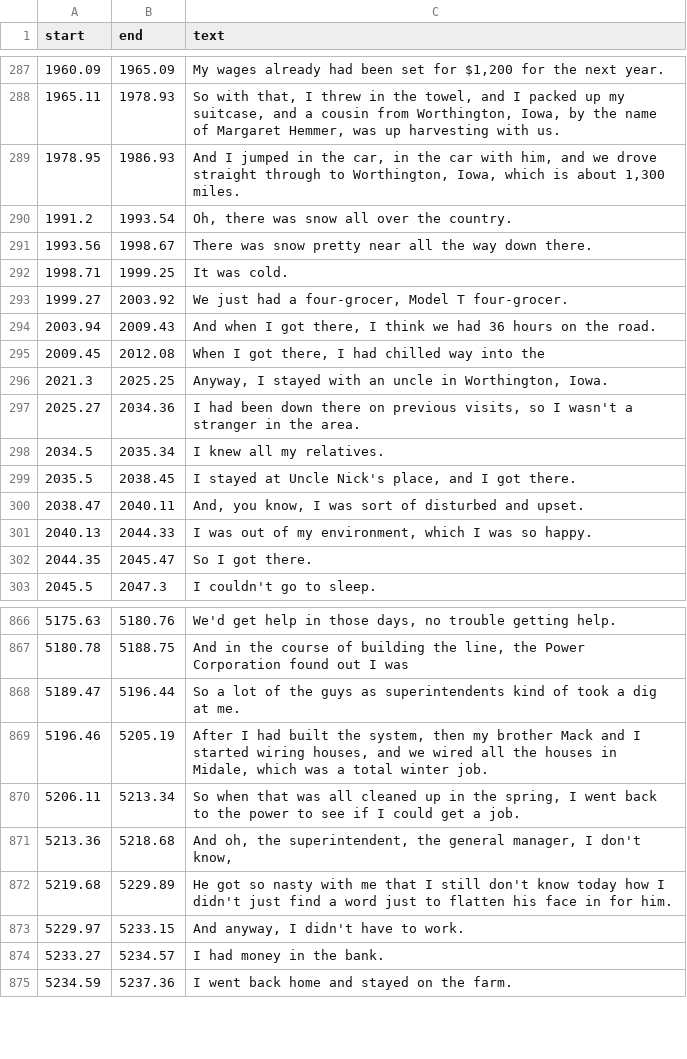
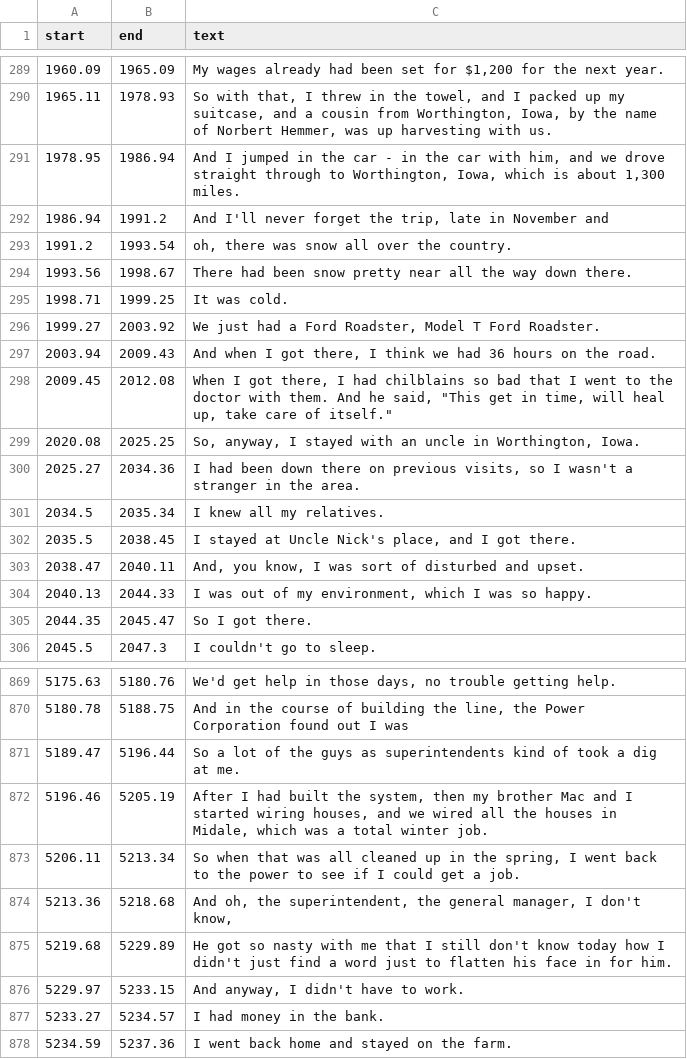
Before and after one commit to bfeist/lha-memoirs, a CSV file: public/recordings/memoirs/TDK_D60_edited_through_air/transcript.csv, drawn as a sheet; only a part is shown, gaps mark what is left out; the diff covers the shown part only.

```diff
--- a/public/recordings/memoirs/TDK_D60_edited_through_air/transcript.csv
+++ b/public/recordings/memoirs/TDK_D60_edited_through_air/transcript.csv
@@ -287,11 +289,12 @@ start|end|text
 1960.09|1965.09|My wages already had been set for $1,200 for the next year.
-1965.11|1978.93|So with that, I threw in the towel, and I packed up my suitcase, and a cousin from Worthington, Iowa, by the name of Margaret Hemmer, was up harvesting with us.
-1978.95|1986.93|And I jumped in the car, in the car with him, and we drove straight through to Worthington, Iowa, which is about 1,300 miles.
-1991.2|1993.54|Oh, there was snow all over the country.
-1993.56|1998.67|There was snow pretty near all the way down there.
+1965.11|1978.93|So with that, I threw in the towel, and I packed up my suitcase, and a cousin from Worthington, Iowa, by the name of Norbert Hemmer, was up harvesting with us.
+1978.95|1986.94|And I jumped in the car - in the car with him, and we drove straight through to Worthington, Iowa, which is about 1,300 miles.
+1986.94|1991.2|And I'll never forget the trip, late in November and
+1991.2|1993.54|oh, there was snow all over the country.
+1993.56|1998.67|There had been snow pretty near all the way down there.
 1998.71|1999.25|It was cold.
-1999.27|2003.92|We just had a four-grocer, Model T four-grocer.
+1999.27|2003.92|We just had a Ford Roadster, Model T Ford Roadster.
 2003.94|2009.43|And when I got there, I think we had 36 hours on the road.
-2009.45|2012.08|When I got there, I had chilled way into the
-2021.3|2025.25|Anyway, I stayed with an uncle in Worthington, Iowa.
+2009.45|2012.08|When I got there, I had chilblains so bad that I went to the doctor with them. And he said, "This get in time, will heal up, take care of itself."
+2020.08|2025.25|So, anyway, I stayed with an uncle in Worthington, Iowa.
 2025.27|2034.36|I had been down there on previous visits, so I wasn't a stranger in the area.
@@ -868,3 +871,3 @@ start|end|text
 5189.47|5196.44|So a lot of the guys as superintendents kind of took a dig at me.
-5196.46|5205.19|After I had built the system, then my brother Mack and I started wiring houses, and we wired all the houses in Midale, which was a total winter job.
+5196.46|5205.19|After I had built the system, then my brother Mac and I started wiring houses, and we wired all the houses in Midale, which was a total winter job.
 5206.11|5213.34|So when that was all cleaned up in the spring, I went back to the power to see if I could get a job.
```
Also changed, not shown: 3 added rows, 1 removed row and 16 edited cells elsewhere in this file, 1 other file.
